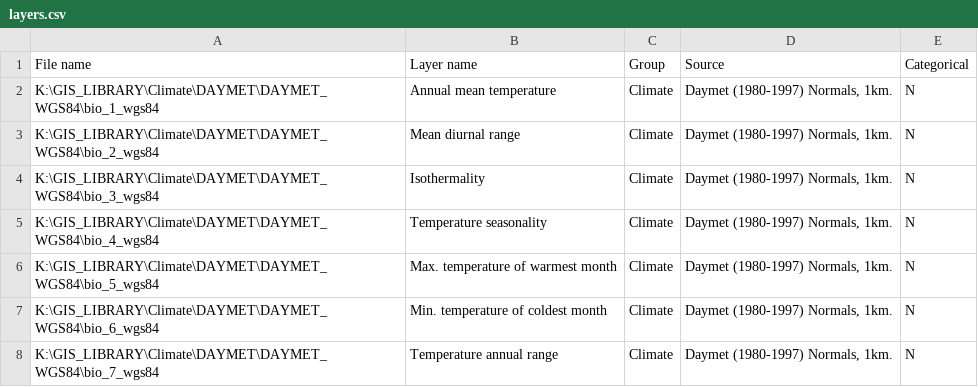
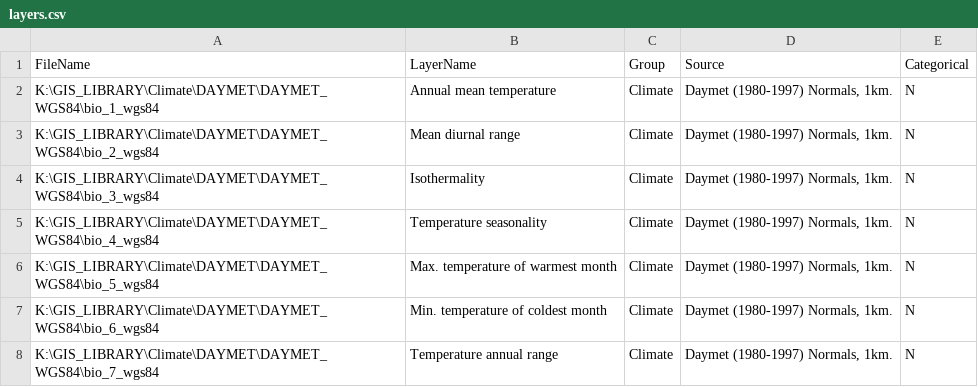
Before and after one commit to ColinTalbert/sahm, a CSV file: layers.csv, drawn as a sheet; only a part is shown.

```diff
--- a/layers.csv
+++ b/layers.csv
@@ -1,2 +1,2 @@
-File name,Layer name,Group,Source,Categorical
+FileName,LayerName,Group,Source,Categorical
 K:\GIS_LIBRARY\Climate\DAYMET\DAYMET_WGS84\bio_1_wgs84,Annual mean temperature,Climate,"Daymet (1980-1997) Normals, 1km.",N
```
Also changed, not shown: maxent.csv, 3 other files.
